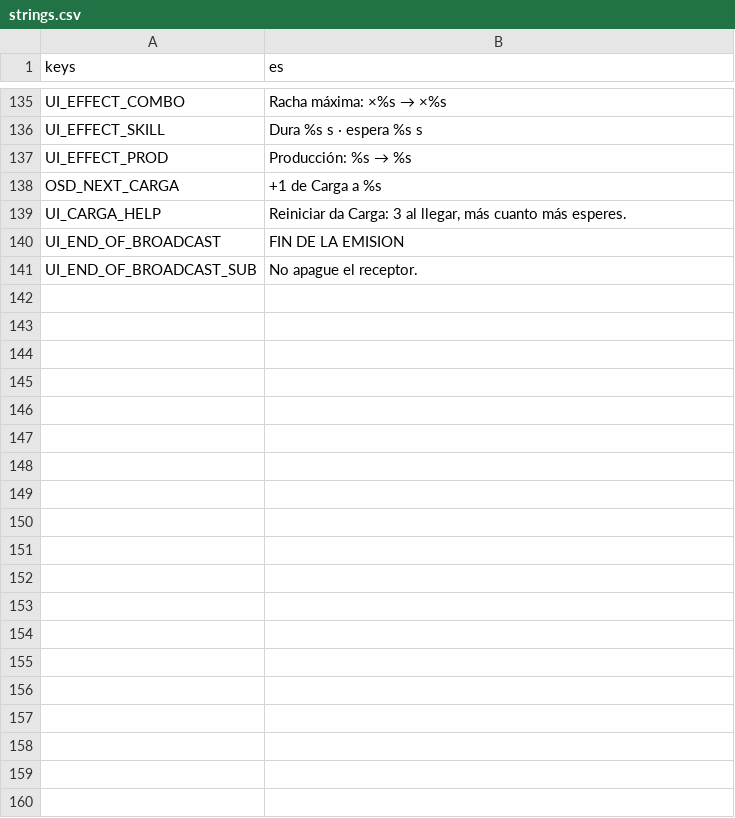
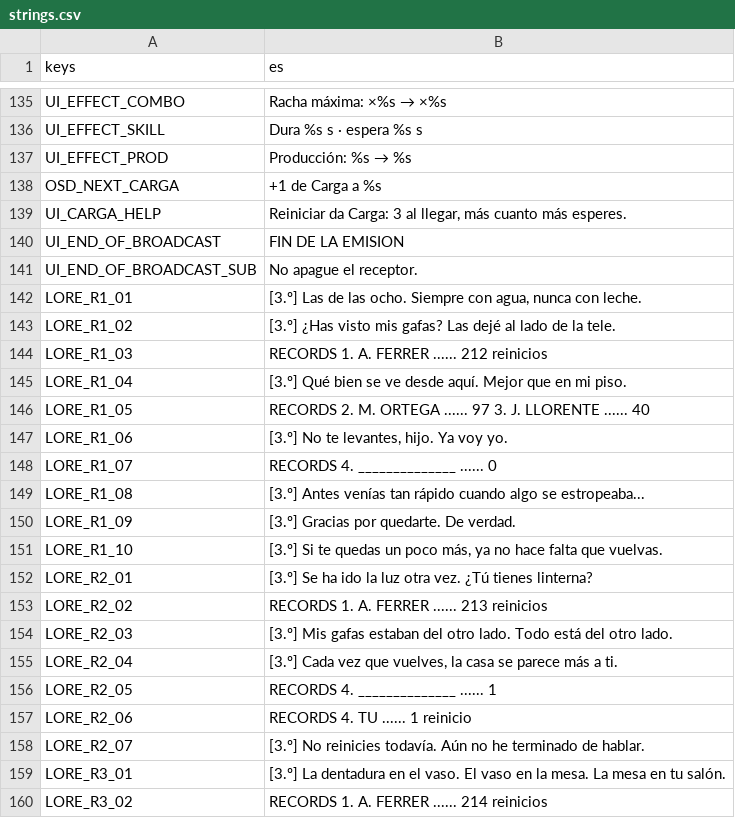
Before and after one commit to CarlosCG-code/The-Living-Room, a CSV file: locale/strings.csv, drawn as a sheet; only a part is shown, gaps mark what is left out; the diff covers the shown part only; the diff names each change by its address in the sheet, - before the commit and + after, or states it on an @@ line.

```diff
--- a/locale/strings.csv
+++ b/locale/strings.csv
+row 142: LORE_R1_01 | [3.º] Las de las ocho. Siempre con agua, nunca con leche.
+row 143: LORE_R1_02 | [3.º] ¿Has visto mis gafas? Las dejé al lado de la tele.
+row 144: LORE_R1_03 | RECORDS 1. A. FERRER ...... 212 reinicios
+row 145: LORE_R1_04 | [3.º] Qué bien se ve desde aquí. Mejor que en mi piso.
+row 146: LORE_R1_05 | RECORDS 2. M. ORTEGA ...... 97 3. J. LLORENTE ...... 40
+row 147: LORE_R1_06 | [3.º] No te levantes, hijo. Ya voy yo.
+row 148: LORE_R1_07 | RECORDS 4. ______________ ...... 0
+row 149: LORE_R1_08 | [3.º] Antes venías tan rápido cuando algo se estropeaba...
+row 150: LORE_R1_09 | [3.º] Gracias por quedarte. De verdad.
+row 151: LORE_R1_10 | [3.º] Si te quedas un poco más, ya no hace falta que vuelvas.
+row 152: LORE_R2_01 | [3.º] Se ha ido la luz otra vez. ¿Tú tienes linterna?
+row 153: LORE_R2_02 | RECORDS 1. A. FERRER ...... 213 reinicios
+row 154: LORE_R2_03 | [3.º] Mis gafas estaban del otro lado. Todo está del otro lado.
+row 155: LORE_R2_04 | [3.º] Cada vez que vuelves, la casa se parece más a ti.
+row 156: LORE_R2_05 | RECORDS 4. ______________ ...... 1
+row 157: LORE_R2_06 | RECORDS 4. TU ...... 1 reinicio
+row 158: LORE_R2_07 | [3.º] No reinicies todavía. Aún no he terminado de hablar.
+row 159: LORE_R3_01 | [3.º] La dentadura en el vaso. El vaso en la mesa. La mesa en tu salón.
+row 160: LORE_R3_02 | RECORDS 1. A. FERRER ...... 214 reinicios
```
Also changed, not shown: 11 added rows elsewhere in this file, 14 other files.
